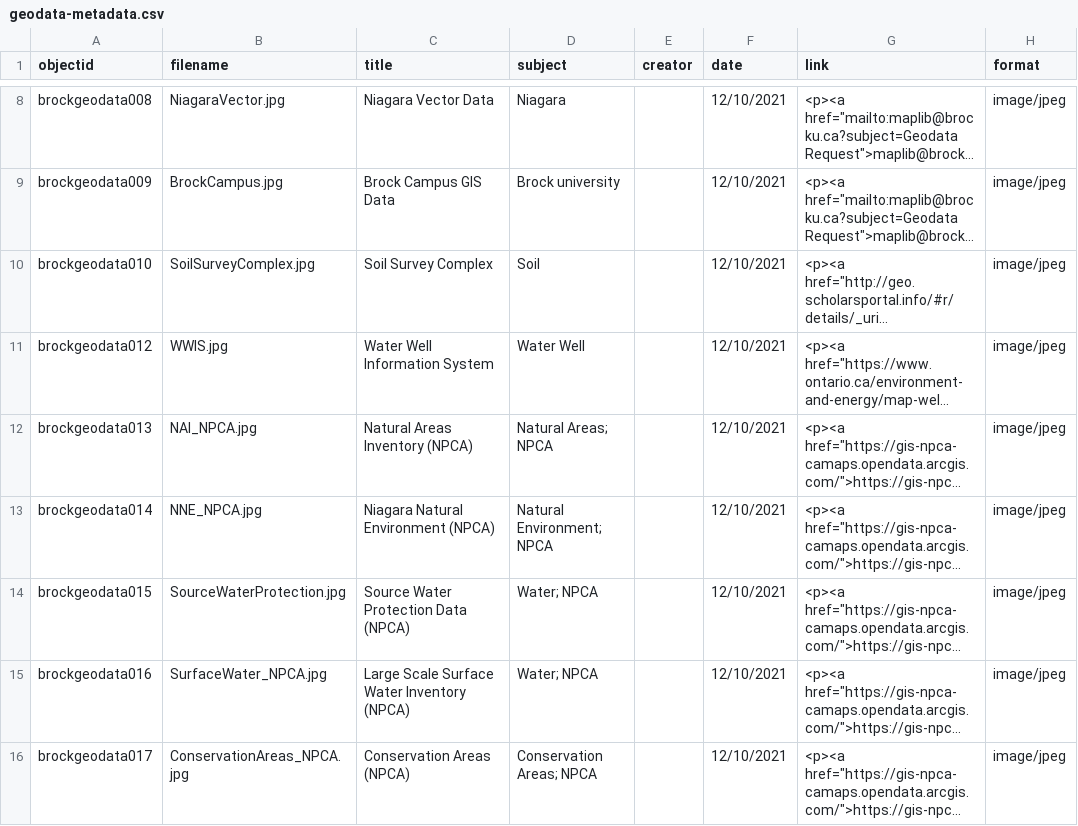
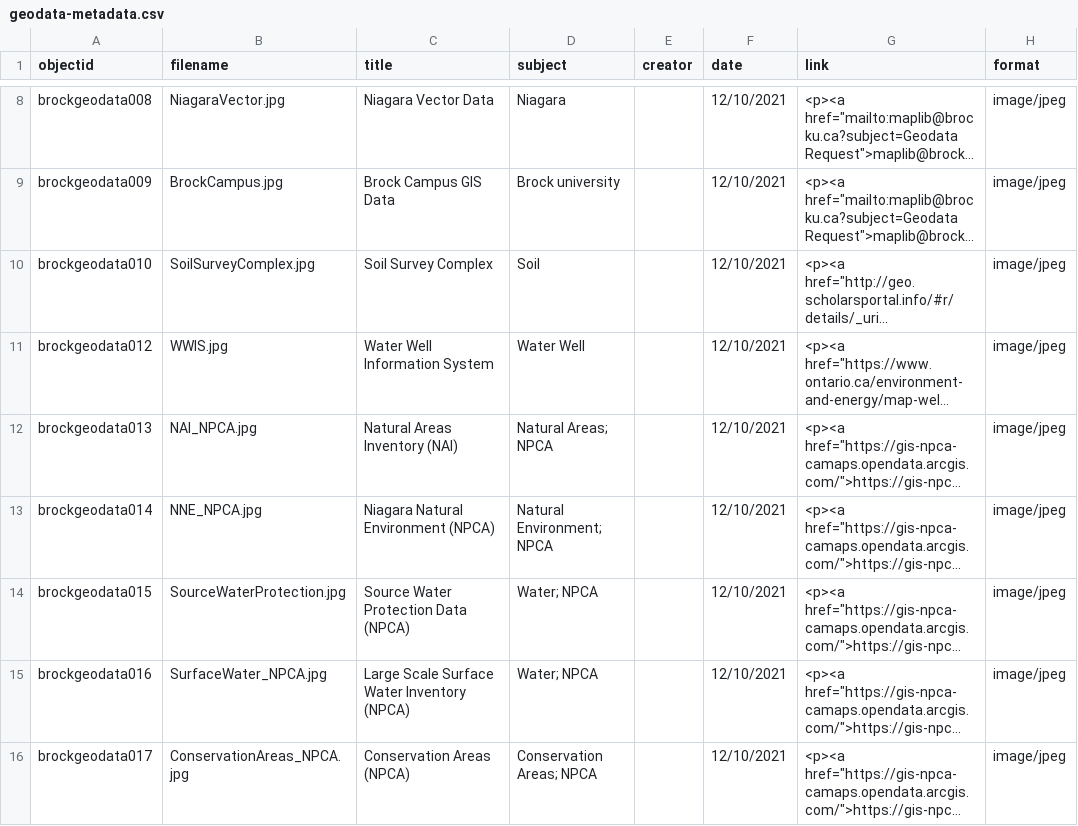
Before and after one commit to BrockDSL/geodata-listing, a CSV file: _data/geodata-metadata.csv, drawn as a sheet; only a part is shown, gaps mark what is left out; long unchanged cells end in …; the diff names each change by its address in the sheet, - before the commit and + after, or states it on an @@ line.

Commit message:
Add files via upload

```diff
--- a/_data/geodata-metadata.csv
+++ b/_data/geodata-metadata.csv
-C12 (title): Natural Areas Inventory (NPCA)
+C12 (title): Natural Areas Inventory (NAI)
```
